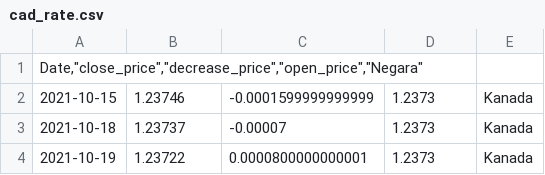
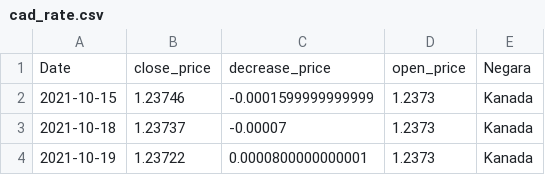
Before and after one commit to viansudardan/capstone_project, a CSV file: cad_rate.csv, drawn as a sheet; only a part is shown.

Commit message:
Update cad_rate.csv

```diff
--- a/cad_rate.csv
+++ b/cad_rate.csv
@@ -1,2 +1,2 @@
-"Date,""close_price"",""decrease_price"",""open_price"",""Negara"""
+"Date","close_price","decrease_price","open_price","Negara"
 2021-10-15,1.23746,-0.0001599999999999,1.2373,Kanada
```
